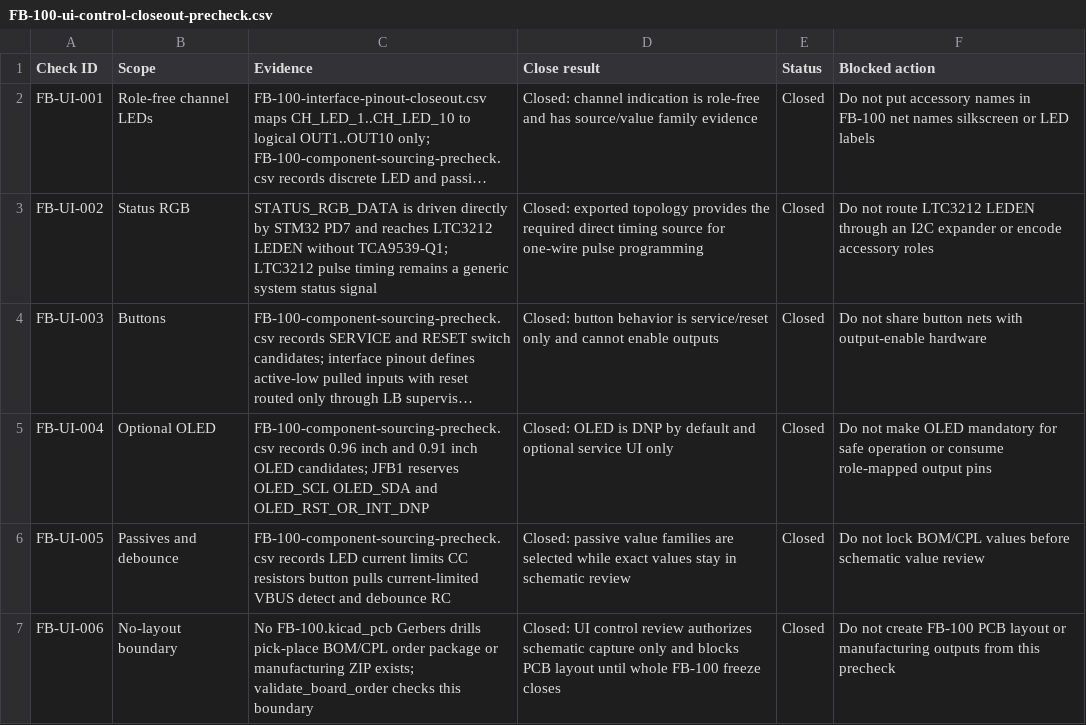
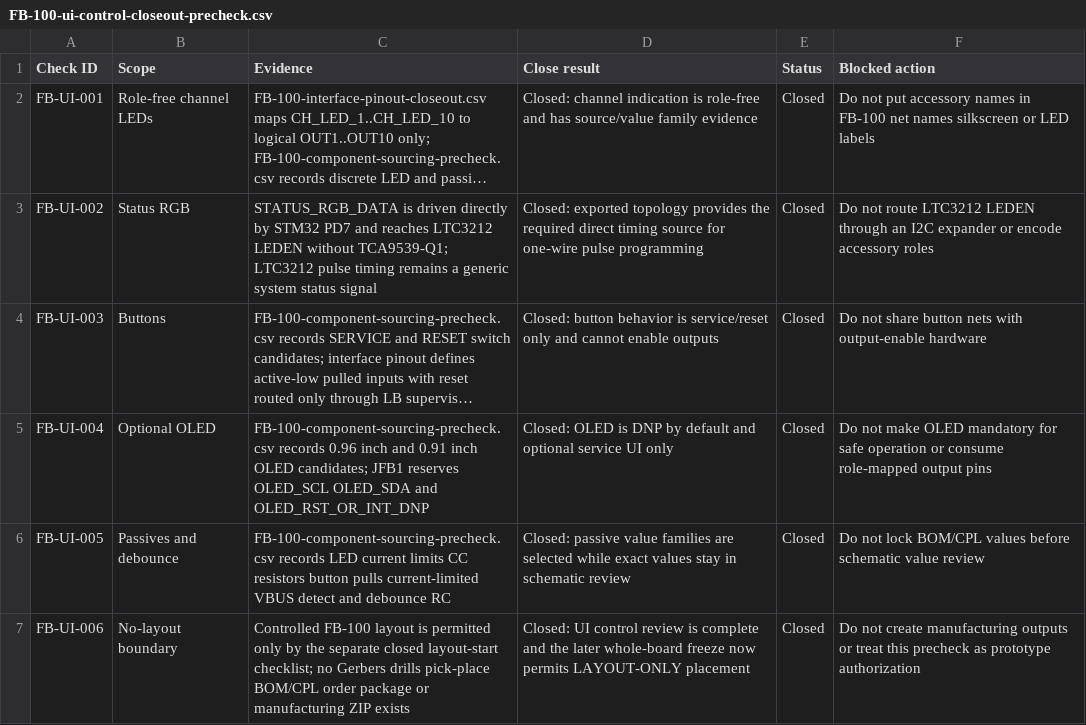
Before and after one commit to avlyubimov/svc-platform, a CSV file: hardware/front-board/FB-100/FB-100-ui-control-closeout-precheck.csv, drawn as a sheet; long unchanged cells end in ….

```diff
--- a/hardware/front-board/FB-100/FB-100-ui-control-closeout-precheck.csv
+++ b/hardware/front-board/FB-100/FB-100-ui-control-closeout-precheck.csv
@@ -6,2 +6,2 @@ FB-UI-004,Optional OLED,"FB-100-component-sourcing-precheck.csv records 0.96 inc
 FB-UI-005,Passives and debounce,"FB-100-component-sourcing-precheck.csv records LED current limits CC resistors button pulls current-limited VBUS detect and debounce RC","Closed: passive value families are selected while exact values stay in schematic review",Closed,"Do not lock BOM/CPL values before schematic value review"
-FB-UI-006,No-layout boundary,"No FB-100.kicad_pcb Gerbers drills pick-place BOM/CPL order package or manufacturing ZIP exists; validate_board_order checks this boundary","Closed: UI control review authorizes schematic capture only and blocks PCB layout until whole FB-100 freeze closes",Closed,"Do not create FB-100 PCB layout or manufacturing outputs from this precheck"
+FB-UI-006,No-layout boundary,"Controlled FB-100 layout is permitted only by the separate closed layout-start checklist; no Gerbers drills pick-place BOM/CPL order package or manufacturing ZIP exists","Closed: UI control review is complete and the later whole-board freeze now permits LAYOUT-ONLY placement",Closed,"Do not create manufacturing outputs or treat this precheck as prototype authorization"
```
Also changed, not shown: hardware/front-board/FB-100/FB-100-pcb-layout-start-checklist.csv, hardware/front-board/FB-100/FB-100-ui-mechanical-precheck.csv, 24 other files.
